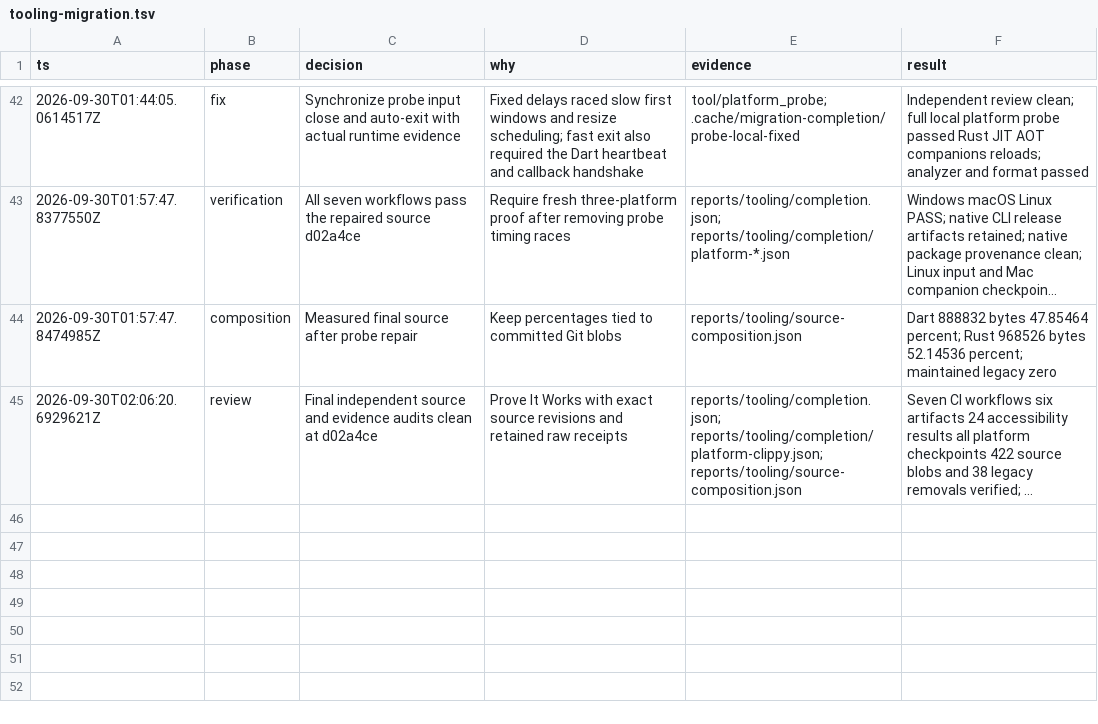
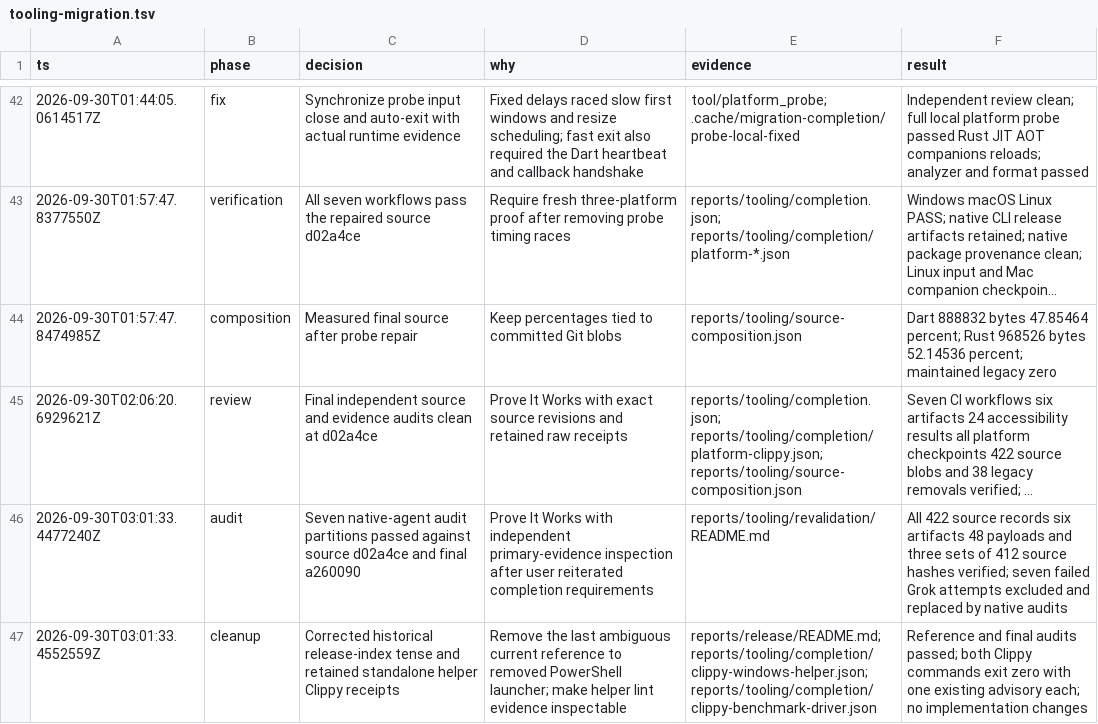
Before and after one commit to AmeinEskinder/gpuidart, a TSV file: reports/tooling-migration.tsv, drawn as a sheet; only a part is shown, gaps mark what is left out; long unchanged cells end in …; the diff names each change by its address in the sheet, - before the commit and + after, or states it on an @@ line.

Commit message:
docs: retain independent migration completion audits

```diff
--- a/reports/tooling-migration.tsv
+++ b/reports/tooling-migration.tsv
+row 46: 2026-09-30T03:01:33.4477240Z | audit | Seven native-agent audit partitions passed against source d02a4ce and final a260090 | Prove It Works with independent primary-evidence inspection after user reiterated completion requirements | reports/tooling/revalidation/README.md | All 422 source records six artifacts 48 payloads and three sets of 412 source hashes verified; seven failed Grok attempts excluded and replaced by native audits
+row 47: 2026-09-30T03:01:33.4552559Z | cleanup | Corrected historical release-index tense and retained standalone helper Clippy receipts | Remove the last ambiguous current reference to removed PowerShell launcher; make helper lint evidence inspectable | reports/release/README.md; reports/tooling/completion/clippy-windows-helper.json; reports/tooling/completion/clippy-benchmark-driver.json | Reference and final audits passed; both Clippy commands exit zero with one existing advisory each; no implementation changes
```
Also changed, not shown: 14 other files.
